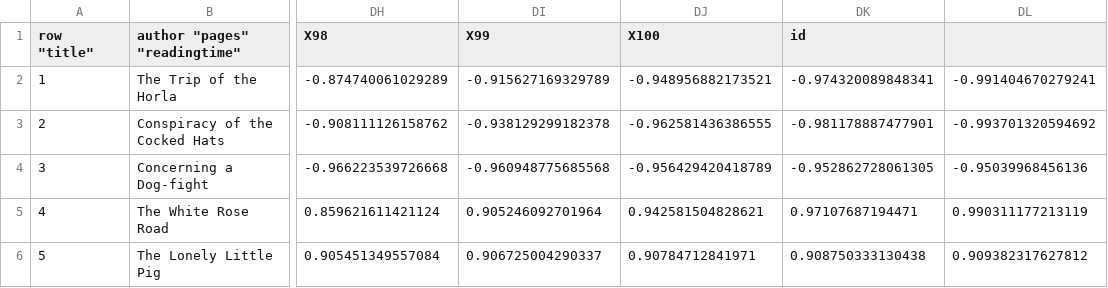
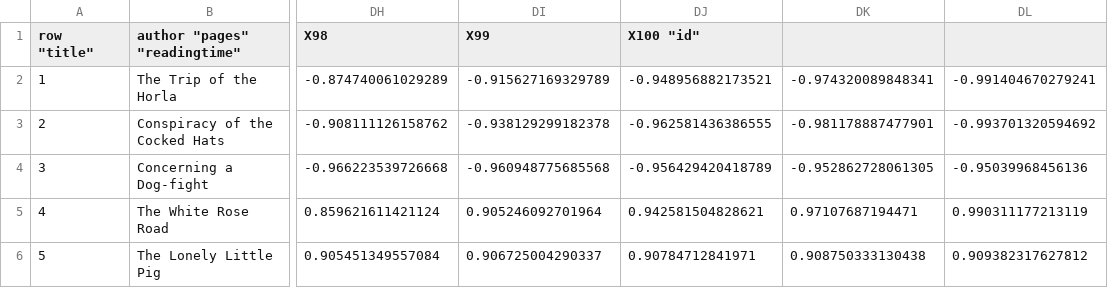
Before and after one commit to Roxalis/StorySentiment, a TSV file: shortstorydata_sample.tsv, drawn as a sheet; only a part is shown, gaps mark what is left out; the diff names each change by its address in the sheet, - before the commit and + after, or states it on an @@ line.

Commit message:
Update shortstorydata_sample.tsv

```diff
--- a/shortstorydata_sample.tsv
+++ b/shortstorydata_sample.tsv
-DJ1: X100
+DJ1: X100 "id"
-DK1: id
+DK1: (empty)
```
